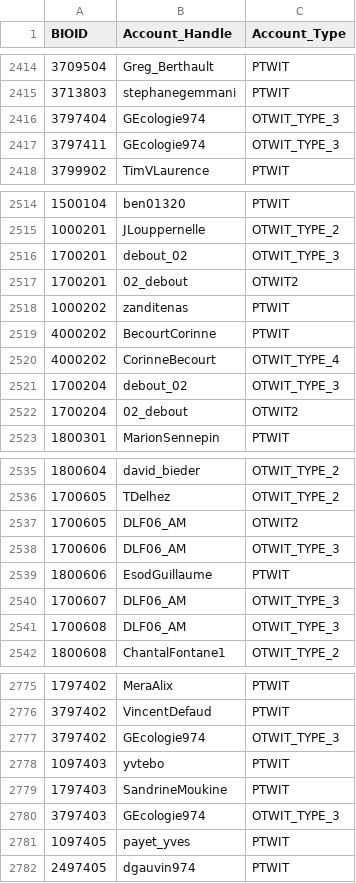
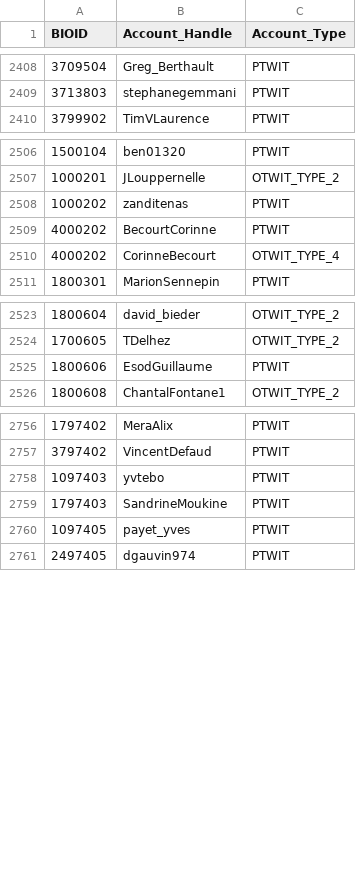
Before and after one commit to lrowleyabel/French-Election-Tweet-Analysis, a CSV file: Lookups/BIOID_to_twitter_handle_lookup.csv, drawn as a sheet; only a part is shown, gaps mark what is left out; the diff covers the shown part only; the diff names each change by its address in the sheet, - before the commit and + after, or states it on an @@ line.

```diff
--- a/Lookups/BIOID_to_twitter_handle_lookup.csv
+++ b/Lookups/BIOID_to_twitter_handle_lookup.csv
-row 2416: 3797404 | GEcologie974 | OTWIT_TYPE_3
-row 2417: 3797411 | GEcologie974 | OTWIT_TYPE_3
-row 2516: 1700201 | debout_02 | OTWIT_TYPE_3
-row 2517: 1700201 | 02_debout | OTWIT2
-row 2521: 1700204 | debout_02 | OTWIT_TYPE_3
-row 2522: 1700204 | 02_debout | OTWIT2
-row 2537: 1700605 | DLF06_AM | OTWIT2
-row 2538: 1700606 | DLF06_AM | OTWIT_TYPE_3
-row 2540: 1700607 | DLF06_AM | OTWIT_TYPE_3
-row 2541: 1700608 | DLF06_AM | OTWIT_TYPE_3
-row 2777: 3797402 | GEcologie974 | OTWIT_TYPE_3
-row 2780: 3797403 | GEcologie974 | OTWIT_TYPE_3
```
Also changed, not shown: 31 removed rows and 1 edited cell elsewhere in this file, 4 other files.
